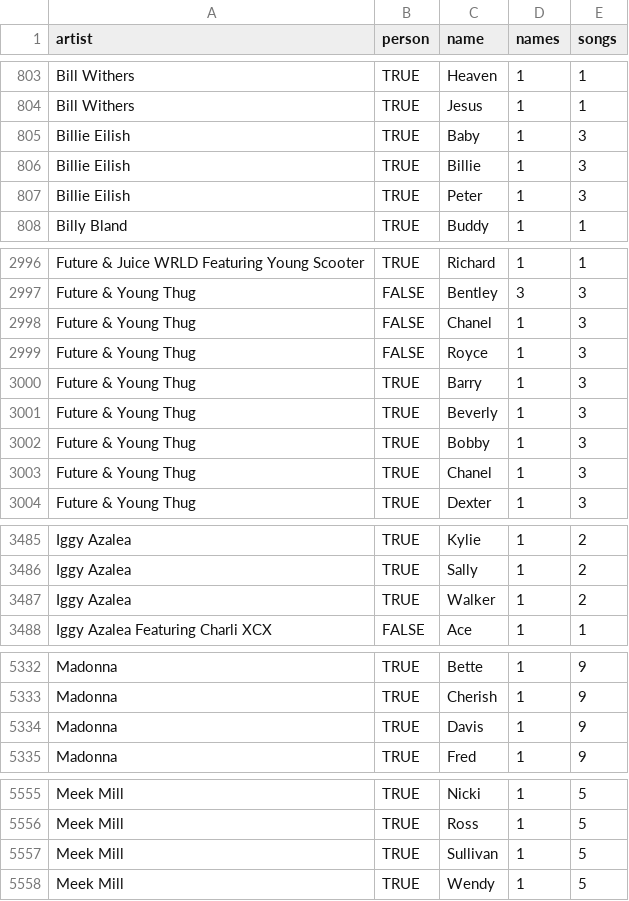
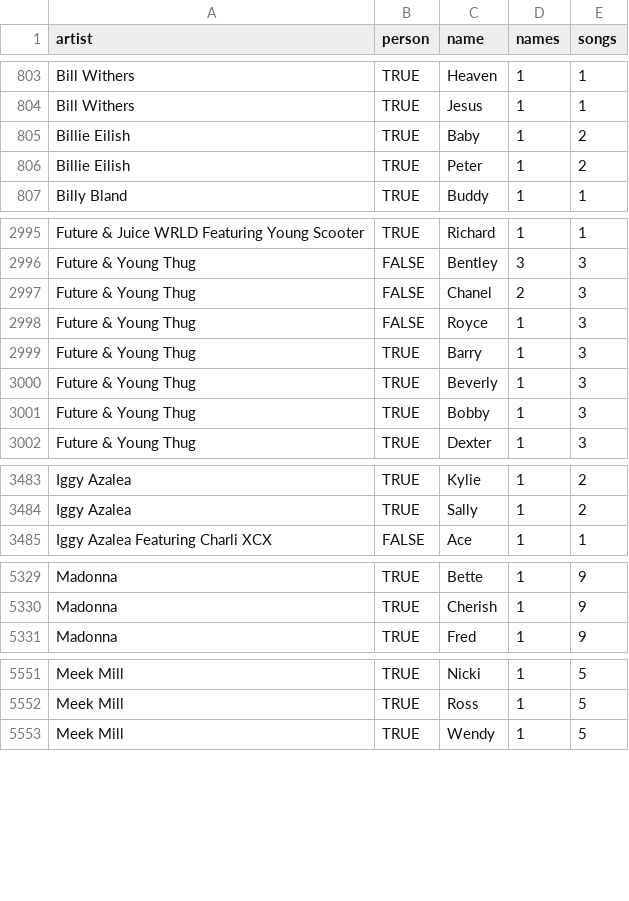
Before and after one commit to the-pudding/name_lyrics, a CSV file: docs/assets/data/artist.csv, drawn as a sheet; only a part is shown, gaps mark what is left out; the diff covers the shown part only.

```diff
--- a/docs/assets/data/artist.csv
+++ b/docs/assets/data/artist.csv
@@ -804,5 +804,4 @@
 "Bill Withers",TRUE,"Jesus",1,1
-"Billie Eilish",TRUE,"Baby",1,3
-"Billie Eilish",TRUE,"Billie",1,3
-"Billie Eilish",TRUE,"Peter",1,3
+"Billie Eilish",TRUE,"Baby",1,2
+"Billie Eilish",TRUE,"Peter",1,2
 "Billy Bland",TRUE,"Buddy",1,1
@@ -2997,3 +2996,3 @@
 "Future & Young Thug",FALSE,"Bentley",3,3
-"Future & Young Thug",FALSE,"Chanel",1,3
+"Future & Young Thug",FALSE,"Chanel",2,3
 "Future & Young Thug",FALSE,"Royce",1,3
@@ -3002,3 +3001,2 @@
 "Future & Young Thug",TRUE,"Bobby",1,3
-"Future & Young Thug",TRUE,"Chanel",1,3
 "Future & Young Thug",TRUE,"Dexter",1,3
@@ -3486,3 +3484,2 @@
 "Iggy Azalea",TRUE,"Sally",1,2
-"Iggy Azalea",TRUE,"Walker",1,2
 "Iggy Azalea Featuring Charli XCX",FALSE,"Ace",1,1
@@ -5333,3 +5330,2 @@
 "Madonna",TRUE,"Cherish",1,9
-"Madonna",TRUE,"Davis",1,9
 "Madonna",TRUE,"Fred",1,9
@@ -5556,3 +5552,2 @@
 "Meek Mill",TRUE,"Ross",1,5
-"Meek Mill",TRUE,"Sullivan",1,5
 "Meek Mill",TRUE,"Wendy",1,5
```
Also changed, not shown: 1 removed row and 1 edited cell elsewhere in this file, docs/assets/data/letters.csv, 35 other files.
